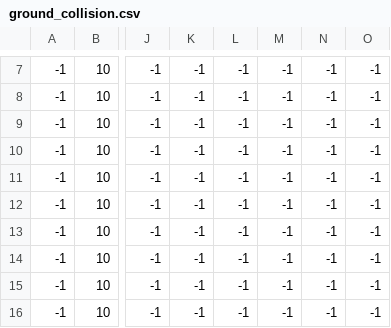
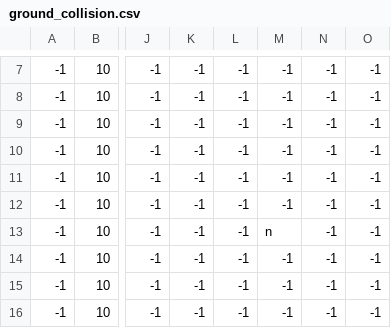
Before and after one commit to willhlm/happy_ville, a CSV file: Tiled/ground_collision.csv, drawn as a sheet; only a part is shown, gaps mark what is left out; the diff names each change by its address in the sheet, - before the commit and + after, or states it on an @@ line.

```diff
--- a/Tiled/ground_collision.csv
+++ b/Tiled/ground_collision.csv
-M13: -1
+M13: n
```
Also changed, not shown: 3 other files.
